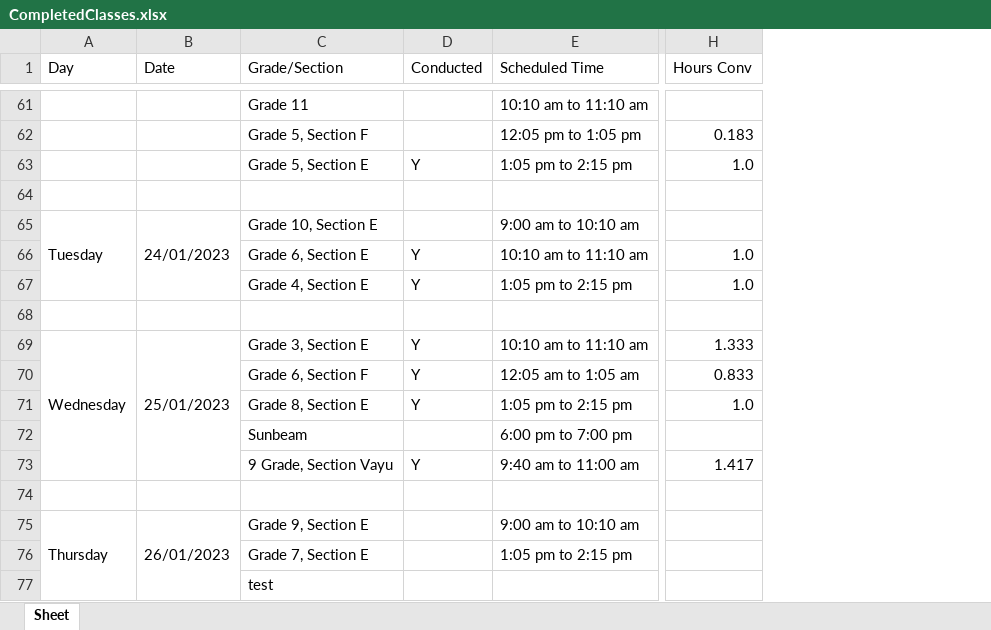
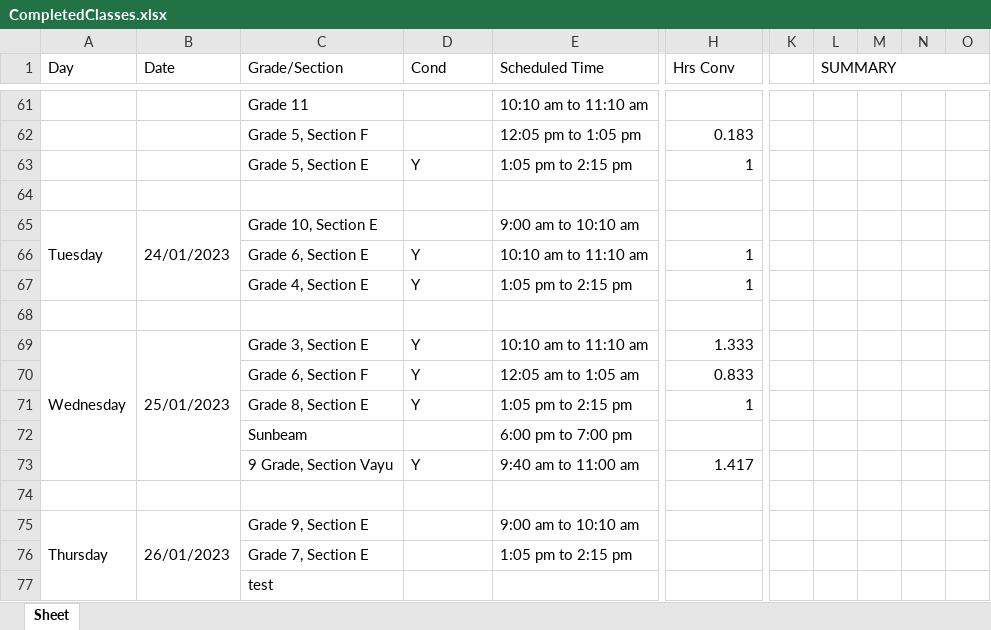
Before and after one commit to shamanths13/Python, an Excel workbook: Python/Classes logger/CompletedClasses.xlsx, sheet Sheet, drawn as a sheet; only a part is shown, gaps mark what is left out; values as stored, in another font and other column widths than the file's, no cell formats; the diff covers the shown part only; the diff names each change by its address in the sheet, - before the commit and + after, or states it on an @@ line.

```diff
--- a/Python/Classes logger/CompletedClasses.xlsx (sheet Sheet)
+++ b/Python/Classes logger/CompletedClasses.xlsx (sheet Sheet)
+column K, empty
+column L (SUMMARY), empty
+column M, empty
+column N, empty
+column O, empty
-D1: Conducted
+D1: Cond
-H1: Hours Conv
+H1: Hrs Conv
-H63 (Hrs Conv): 1.0
+H63 (Hrs Conv): 1
-H66:H67 (Hrs Conv): 1.0
+H66:H67 (Hrs Conv): 1
-H71 (Hrs Conv): 1.0
+H71 (Hrs Conv): 1
```
Also changed, not shown: 2 added rows and 50 edited cells elsewhere in this sheet, cell formats, 6 other files.
